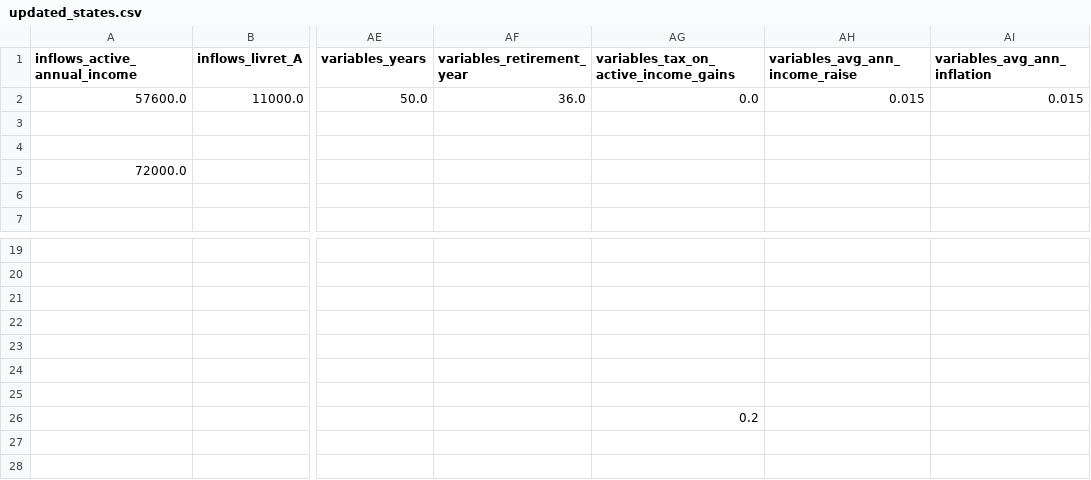
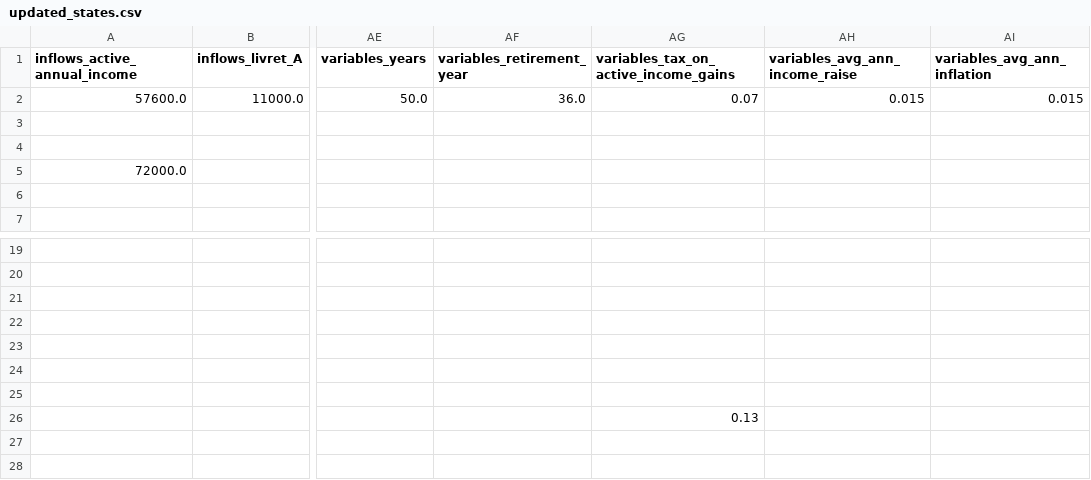
Before and after one commit to ValentinGuigon/Finances_simulation, a CSV file: database/updated_states.csv, drawn as a sheet; only a part is shown, gaps mark what is left out; the diff names each change by its address in the sheet, - before the commit and + after, or states it on an @@ line.

```diff
--- a/database/updated_states.csv
+++ b/database/updated_states.csv
-AG2: 0.0
+AG2: 0.07
-AG26: 0.2
+AG26: 0.13
```
Also changed, not shown: database/economic_projections.csv, database/init_states.csv, 7 other files.
